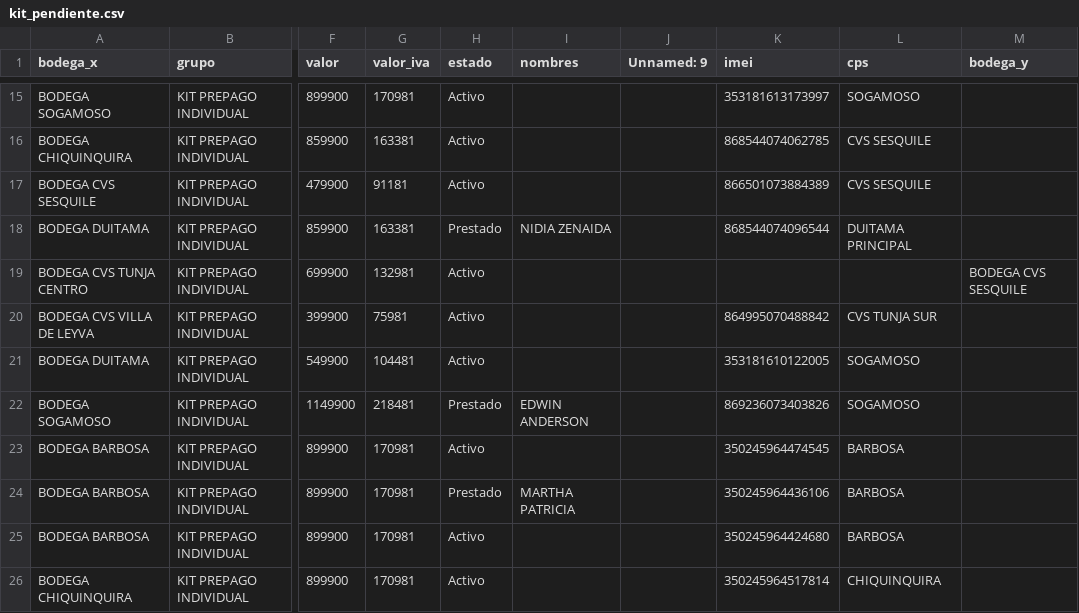
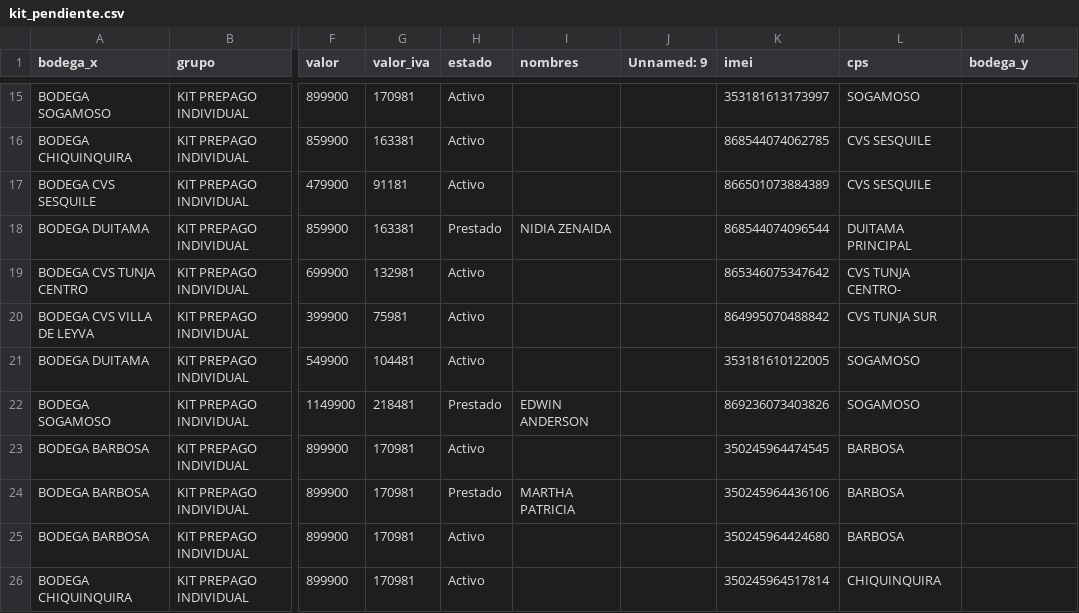
Before and after one commit to lubernu/lefcom, a CSV file: kit_pendiente.csv, drawn as a sheet; only a part is shown, gaps mark what is left out; the diff names each change by its address in the sheet, - before the commit and + after, or states it on an @@ line.

Commit message:
Actualización automática: kit_pendiente.csv

```diff
--- a/kit_pendiente.csv
+++ b/kit_pendiente.csv
-K19 (imei): (empty)
+K19 (imei): 865346075347642
-L19 (cps): (empty)
+L19 (cps): CVS TUNJA CENTRO-
-M19 (bodega_y): BODEGA CVS SESQUILE
+M19 (bodega_y): (empty)
```
